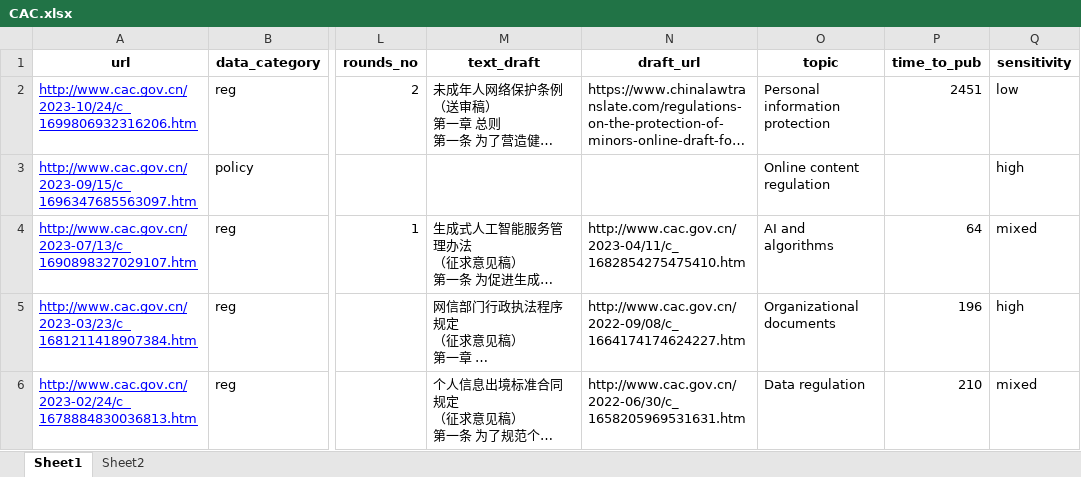
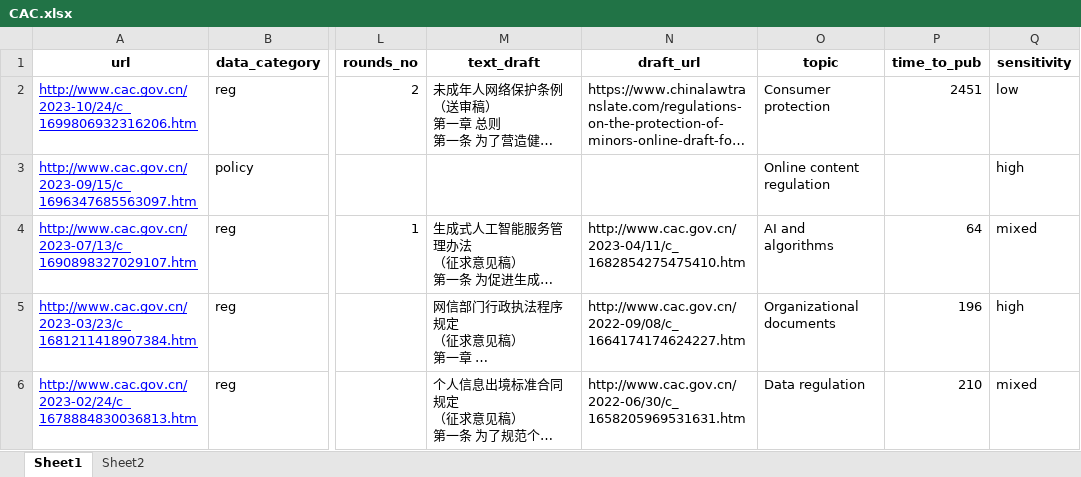
Before and after one commit to zongtihuoguoguan/CAC-Policy-Consultation-2024, an Excel workbook: CAC.xlsx, sheet Sheet1, drawn as a sheet; only a part is shown, gaps mark what is left out; long unchanged cells end in …; values as stored, in another font and other column widths than the file's, no borders; the diff covers the shown part only; the diff names each change by its address in the sheet, - before the commit and + after, or states it on an @@ line.

```diff
--- a/CAC.xlsx (sheet Sheet1)
+++ b/CAC.xlsx (sheet Sheet1)
-O2 (topic): Personal information protection
+O2 (topic): Consumer protection
```
Also changed, not shown: 6 edited cells elsewhere in this sheet, 13 other files.
